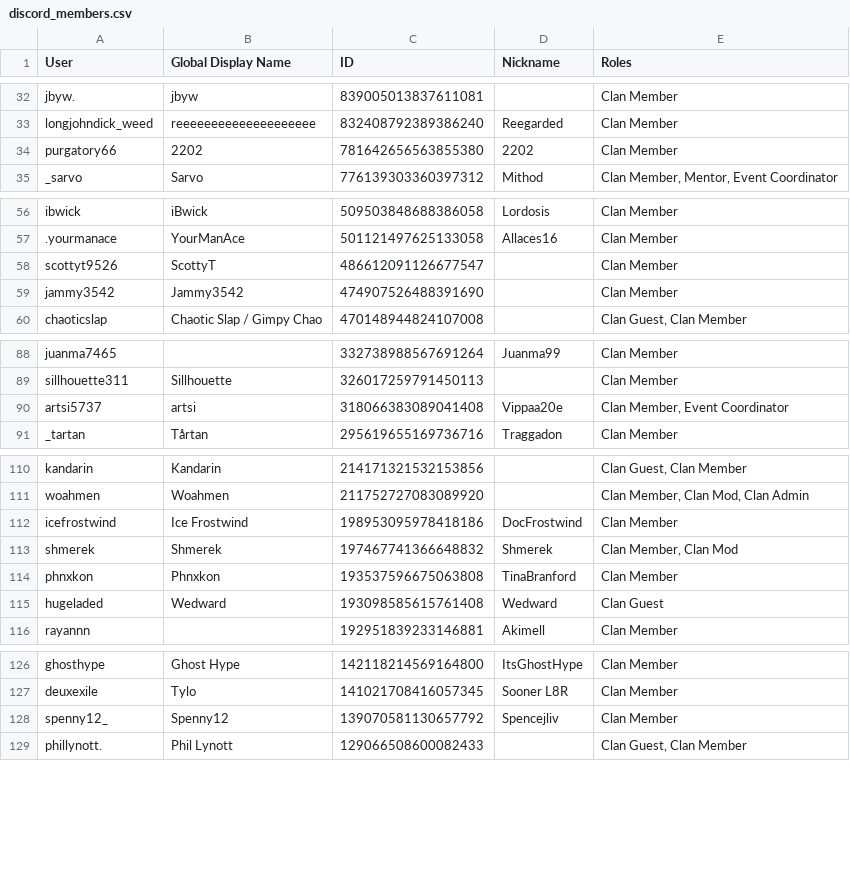
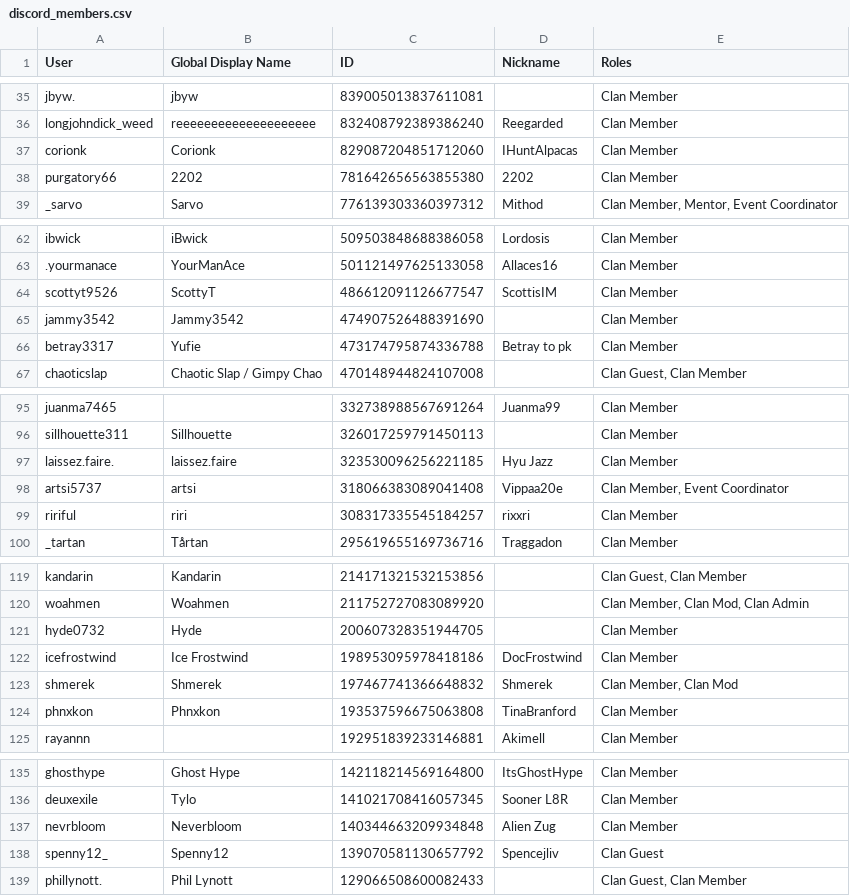
Before and after one commit to PinkyOSRS/osrs-clan-rank-sync, a CSV file: data/discord_members.csv, drawn as a sheet; only a part is shown, gaps mark what is left out; the diff covers the shown part only.

Commit message:
Update discord_members.csv (2025-08-13T18:35:33.056041 UTC)

```diff
--- a/data/discord_members.csv
+++ b/data/discord_members.csv
@@ -33,2 +36,3 @@ jbyw.,jbyw,839005013837611081,,Clan Member
 longjohndick_weed,reeeeeeeeeeeeeeeeeeee,832408792389386240,Reegarded,Clan Member
+corionk,Corionk,829087204851712060,IHuntAlpacas,Clan Member
 purgatory66,2202,781642656563855380,2202,Clan Member
@@ -57,4 +63,5 @@ ibwick,iBwick,509503848688386058,Lordosis,Clan Member
 .yourmanace,YourManAce,501121497625133058,Allaces16,Clan Member
-scottyt9526,ScottyT,486612091126677547,,Clan Member
+scottyt9526,ScottyT,486612091126677547,ScottisIM,Clan Member
 jammy3542,Jammy3542,474907526488391690,,Clan Member
+betray3317,Yufie,473174795874336788,Betray to pk,Clan Member
 chaoticslap,Chaotic Slap / Gimpy Chao,470148944824107008,,"Clan Guest, Clan Member"
@@ -89,3 +96,5 @@ juanma7465,,332738988567691264,Juanma99,Clan Member
 sillhouette311,Sillhouette,326017259791450113,,Clan Member
+laissez.faire.,laissez.faire,323530096256221185,Hyu Jazz,Clan Member
 artsi5737,artsi,318066383089041408,Vippaa20e,"Clan Member, Event Coordinator"
+ririful,riri,308317335545184257,rixxri,Clan Member
 _tartan,Tårtan,295619655169736716,Traggadon,Clan Member
@@ -111,2 +120,3 @@ kandarin,Kandarin,214171321532153856,,"Clan Guest, Clan Member"
 woahmen,Woahmen,211752727083089920,,"Clan Member, Clan Mod, Clan Admin"
+hyde0732,Hyde,200607328351944705,,Clan Member
 icefrostwind,Ice Frostwind,198953095978418186,DocFrostwind,Clan Member
@@ -114,3 +124,2 @@ shmerek,Shmerek,197467741366648832,Shmerek,"Clan Member, Clan Mod"
 phnxkon,Phnxkon,193537596675063808,TinaBranford,Clan Member
-hugeladed,Wedward,193098585615761408,Wedward,Clan Guest
 rayannn,,192951839233146881,Akimell,Clan Member
@@ -127,3 +136,4 @@ ghosthype,Ghost Hype,142118214569164800,ItsGhostHype,Clan Member
 deuxexile,Tylo,141021708416057345,Sooner L8R,Clan Member
-spenny12_,Spenny12,139070581130657792,Spencejliv,Clan Member
+nevrbloom,Neverbloom,140344663209934848,Alien Zug,Clan Member
+spenny12_,Spenny12,139070581130657792,Spencejliv,Clan Guest
 phillynott.,Phil Lynott,129066508600082433,,"Clan Guest, Clan Member"
```
Also changed, not shown: 5 added rows and 2 edited cells elsewhere in this file.
